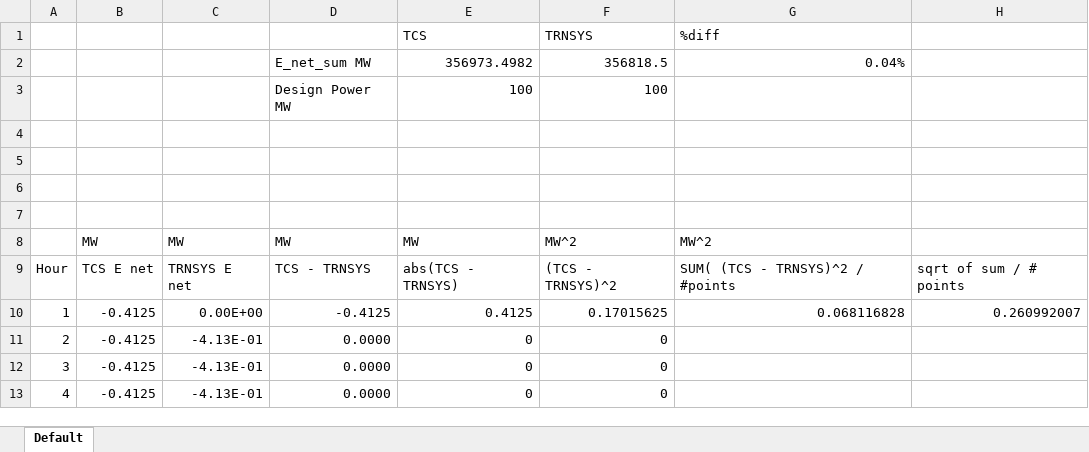
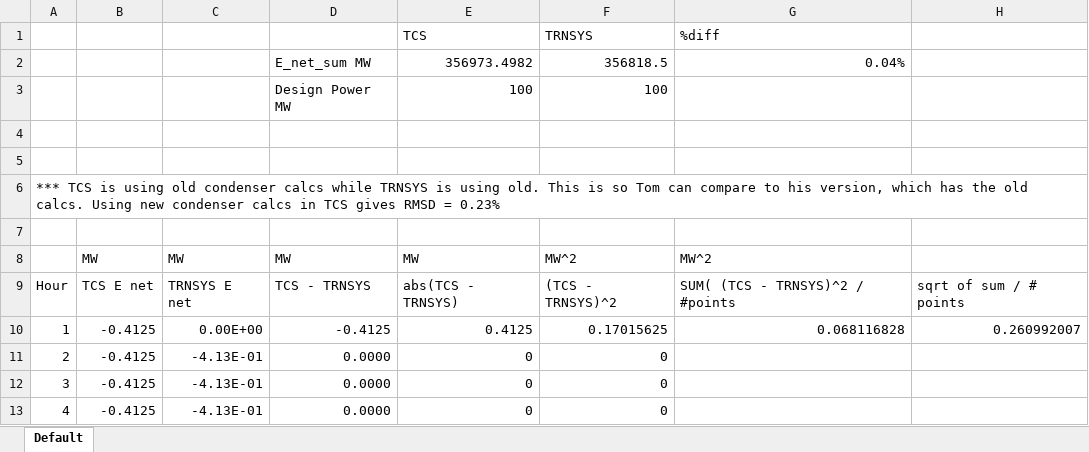
Before and after one commit to NREL/ssc, an Excel workbook: tcs/typelib/MS_Cavity_Power_Tower_Defaults/Comp.xlsx, sheet Default, drawn as a sheet; only a part is shown; values as stored, in another font and other column widths than the file's, no borders; charts and pictures not drawn; the diff names each change by its address in the sheet, - before the commit and + after, or states it on an @@ line.

```diff
--- a/tcs/typelib/MS_Cavity_Power_Tower_Defaults/Comp.xlsx (sheet Default)
+++ b/tcs/typelib/MS_Cavity_Power_Tower_Defaults/Comp.xlsx (sheet Default)
-A6: (empty)
+A6: *** TCS is using old condenser calcs while TRNSYS is using old. This is so Tom can compare to his version, which has the old calcs. Using new condenser calcs in TCS gives RMSD = 0.23%
```
